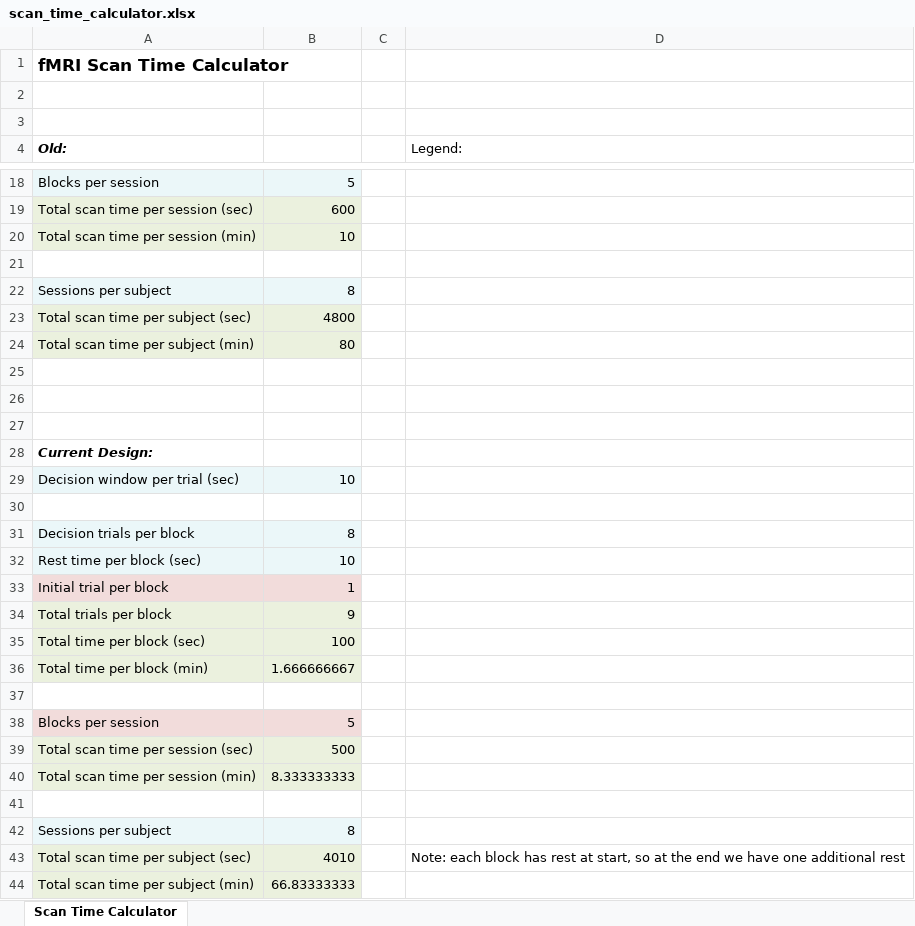
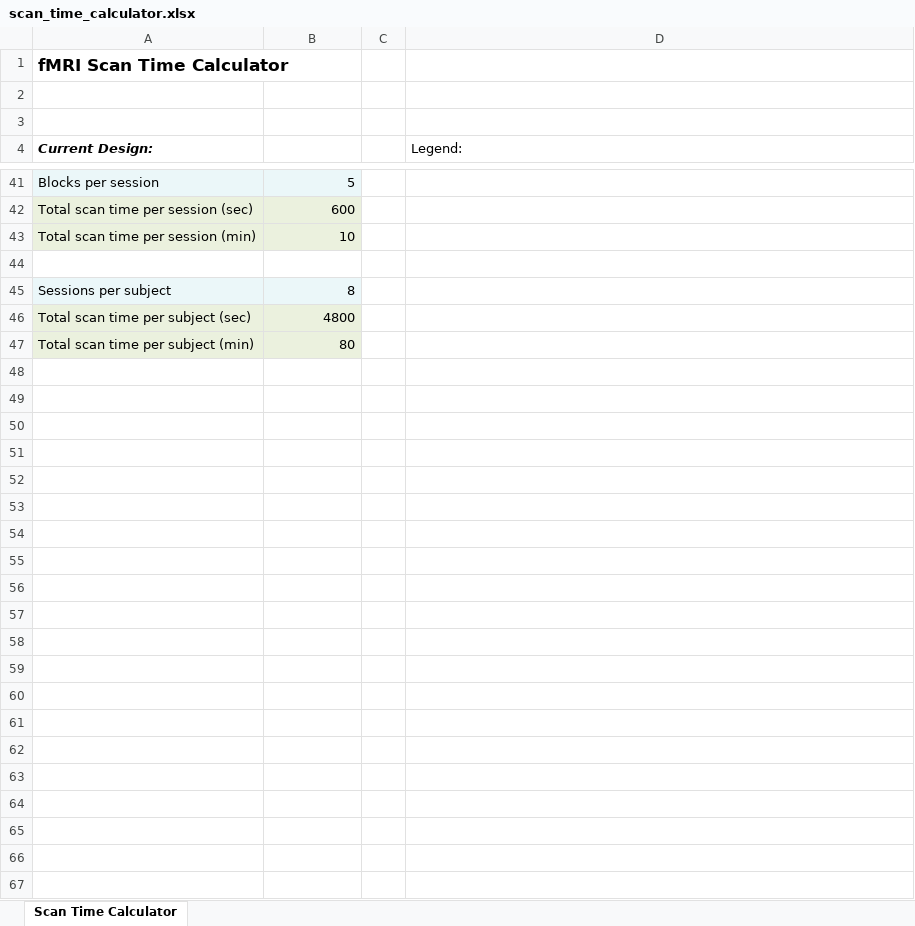
Before and after one commit to mmbannert/Arc-Task-Creator, an Excel workbook: experiment/fMRI/scan_time_calculator.xlsx, sheet Scan Time Calculator, drawn as a sheet; only a part is shown, gaps mark what is left out; values as stored, in another font and other column widths than the file's, no borders; removed rows and columns are numbered as before the commit, all else as after; the diff covers the shown part only; the diff names each change by its address in the sheet, - before the commit and + after, or states it on an @@ line.

Commit message:
scan time adapted

```diff
--- a/experiment/fMRI/scan_time_calculator.xlsx (sheet Scan Time Calculator)
+++ b/experiment/fMRI/scan_time_calculator.xlsx (sheet Scan Time Calculator)
-A4: Old:
+A4: Current Design:
-row 25: (empty)
-row 26: (empty)
-row 27: (empty)
-row 28: Current Design:
@@ row 29 moved to row 28: Decision window per trial (sec) @@
-row 30: (empty)
-row 31: Decision trials per block | 8
@@ row 32 moved to row 8: Rest time per block (sec) @@
@@ row 33 moved to row 9: Initial trial per block @@
@@ row 34 moved to row 10: Total trials per block @@
@@ row 35 moved to row 11: Total time per block (sec) @@
@@ row 36 moved to row 12: Total time per block (min) @@
-row 37: (empty)
@@ row 38 moved to row 14: Blocks per session @@
-row 39: Total scan time per session (sec) | 500
-row 40: Total scan time per session (min) | 8.333333333
-row 41: (empty)
@@ row 42 moved to row 18: Sessions per subject @@
-row 43: Total scan time per subject (sec) | 4010 |  | Note: each block has rest at start, so at the end we have one additional rest
-row 44: Total scan time per subject (min) | 66.83333333
```
Also changed, not shown: 15 added rows, 2 edited cells and cell formats elsewhere in this sheet, formulas that keep their value, 2 other files.
